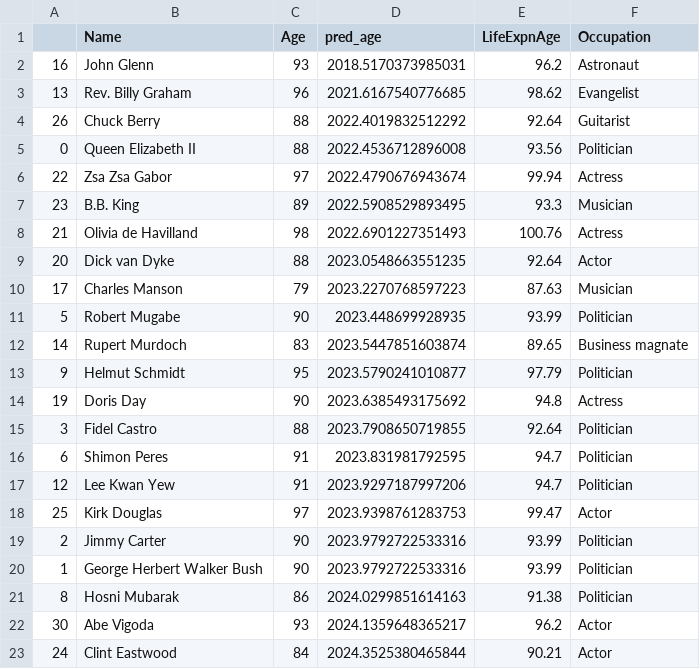
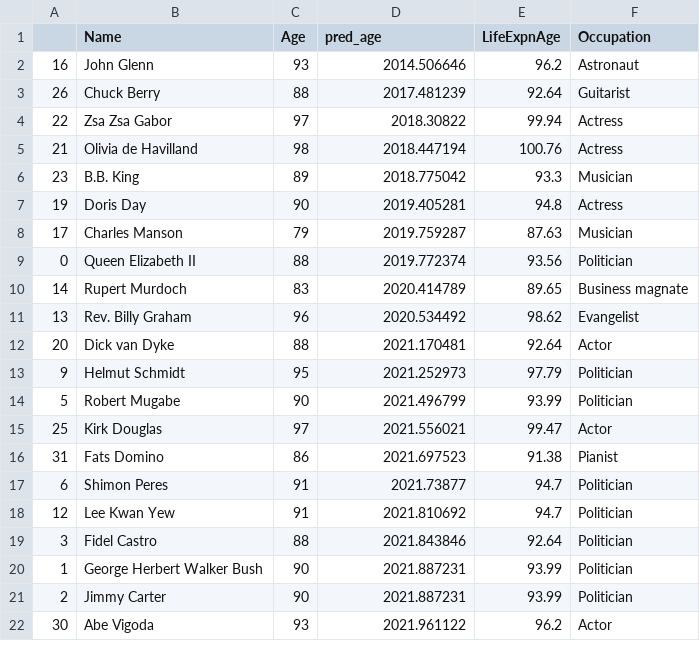
Before and after one commit to aashray/Data_Science, a CSV file: project_assignment_3_status/data/ML_model_predictions.csv, drawn as a sheet; only a part is shown; the diff covers the shown part only.

```diff
--- a/project_assignment_3_status/data/ML_model_predictions.csv
+++ b/project_assignment_3_status/data/ML_model_predictions.csv
@@ -1,23 +1,22 @@
 ,Name,Age,pred_age,LifeExpnAge,Occupation
-16,John Glenn,93,2018.5170373985031,96.2,Astronaut
-13,Rev. Billy Graham,96,2021.6167540776685,98.62,Evangelist
-26,Chuck Berry,88,2022.4019832512292,92.64,Guitarist
-0,Queen Elizabeth II,88,2022.4536712896008,93.56,Politician
-22,Zsa Zsa Gabor,97,2022.4790676943674,99.94,Actress
-23,B.B. King,89,2022.5908529893495,93.3,Musician
-21,Olivia de Havilland,98,2022.6901227351493,100.76,Actress
-20,Dick van Dyke,88,2023.0548663551235,92.64,Actor
-17,Charles Manson,79,2023.2270768597223,87.63,Musician
-5,Robert Mugabe,90,2023.448699928935,93.99,Politician
-14,Rupert Murdoch,83,2023.5447851603874,89.65,Business magnate
-9,Helmut Schmidt,95,2023.5790241010877,97.79,Politician
-19,Doris Day,90,2023.6385493175692,94.8,Actress
-3,Fidel Castro,88,2023.7908650719855,92.64,Politician
-6,Shimon Peres,91,2023.831981792595,94.7,Politician
-12,Lee Kwan Yew,91,2023.9297187997206,94.7,Politician
-25,Kirk Douglas,97,2023.9398761283753,99.47,Actor
-2,Jimmy Carter,90,2023.9792722533316,93.99,Politician
-1,George Herbert Walker Bush,90,2023.9792722533316,93.99,Politician
-8,Hosni Mubarak,86,2024.0299851614163,91.38,Politician
-30,Abe Vigoda,93,2024.1359648365217,96.2,Actor
-24,Clint Eastwood,84,2024.3525380465844,90.21,Actor
+16,John Glenn,93,2014.506646,96.2,Astronaut
+26,Chuck Berry,88,2017.481239,92.64,Guitarist
+22,Zsa Zsa Gabor,97,2018.30822,99.94,Actress
+21,Olivia de Havilland,98,2018.447194,100.76,Actress
+23,B.B. King,89,2018.775042,93.3,Musician
+19,Doris Day,90,2019.405281,94.8,Actress
+17,Charles Manson,79,2019.759287,87.63,Musician
+0,Queen Elizabeth II,88,2019.772374,93.56,Politician
+14,Rupert Murdoch,83,2020.414789,89.65,Business magnate
+13,Rev. Billy Graham,96,2020.534492,98.62,Evangelist
+20,Dick van Dyke,88,2021.170481,92.64,Actor
+9,Helmut Schmidt,95,2021.252973,97.79,Politician
+5,Robert Mugabe,90,2021.496799,93.99,Politician
+25,Kirk Douglas,97,2021.556021,99.47,Actor
+31,Fats Domino,86,2021.697523,91.38,Pianist
+6,Shimon Peres,91,2021.73877,94.7,Politician
+12,Lee Kwan Yew,91,2021.810692,94.7,Politician
+3,Fidel Castro,88,2021.843846,92.64,Politician
+1,George Herbert Walker Bush,90,2021.887231,93.99,Politician
+2,Jimmy Carter,90,2021.887231,93.99,Politician
+30,Abe Vigoda,93,2021.961122,96.2,Actor
```
Also changed, not shown: 4 added rows, 3 removed rows and 7 edited cells elsewhere in this file, project_assignment_3_status/data/ML_pred.csv, project_assignment_3_status/data/eval_life_tables_result_dead.csv, 1 other file.
